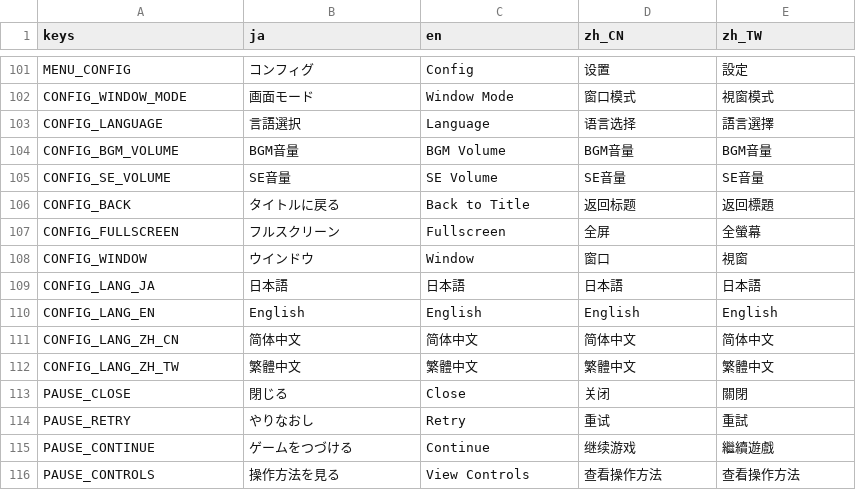
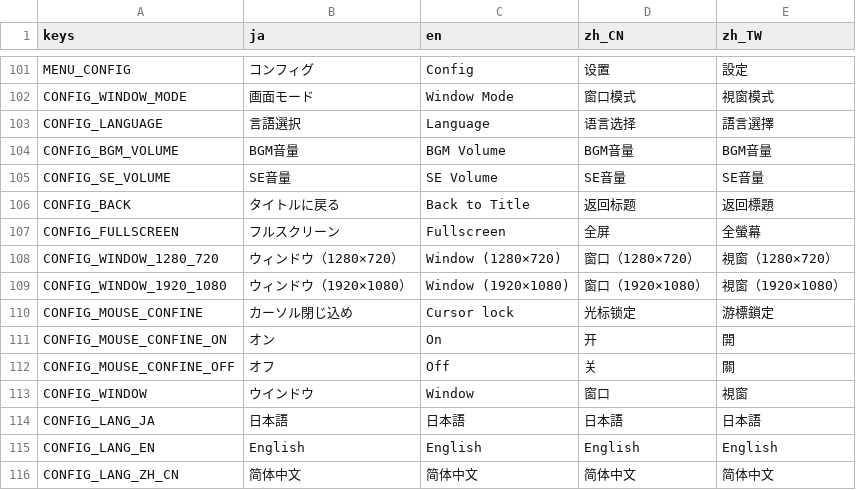
Before and after one commit to mogurer/Katadraw, a CSV file: Resources/Translation/Translation.csv, drawn as a sheet; only a part is shown, gaps mark what is left out; the shorter side is filled out with more unchanged rows.

```diff
--- a/Resources/Translation/Translation.csv
+++ b/Resources/Translation/Translation.csv
@@ -107,2 +107,7 @@ CONFIG_BACK,タイトルに戻る,Back to Title,返回标题,返回標題
 CONFIG_FULLSCREEN,フルスクリーン,Fullscreen,全屏,全螢幕
+CONFIG_WINDOW_1280_720,ウィンドウ（1280×720）,Window (1280×720),窗口（1280×720）,視窗（1280×720）
+CONFIG_WINDOW_1920_1080,ウィンドウ（1920×1080）,Window (1920×1080),窗口（1920×1080）,視窗（1920×1080）
+CONFIG_MOUSE_CONFINE,カーソル閉じ込め,Cursor lock,光标锁定,游標鎖定
+CONFIG_MOUSE_CONFINE_ON,オン,On,开,開
+CONFIG_MOUSE_CONFINE_OFF,オフ,Off,关,關
 CONFIG_WINDOW,ウインドウ,Window,窗口,視窗
```
Also changed, not shown: 11 other files.
